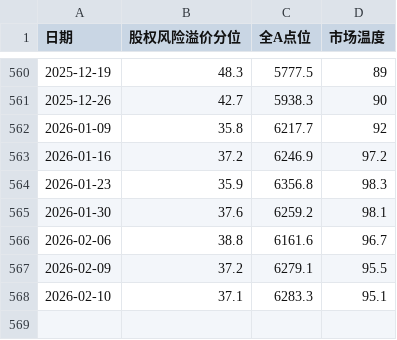
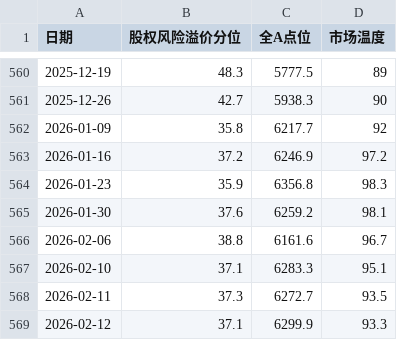
Before and after one commit to xuante-geek/DataChart, a CSV file: docs/data/Market_Thermometer.csv, drawn as a sheet; only a part is shown, gaps mark what is left out; removed rows and columns are numbered as before the commit, all else as after; the diff names each change by its address in the sheet, - before the commit and + after, or states it on an @@ line.

```diff
--- a/docs/data/Market_Thermometer.csv
+++ b/docs/data/Market_Thermometer.csv
-row 567: 2026-02-09 | 37.2 | 6279.1 | 95.5
+row 568: 2026-02-11 | 37.3 | 6272.7 | 93.5
+row 569: 2026-02-12 | 37.1 | 6299.9 | 93.3
```
Also changed, not shown: docs/data/ERP_Interval.csv.
